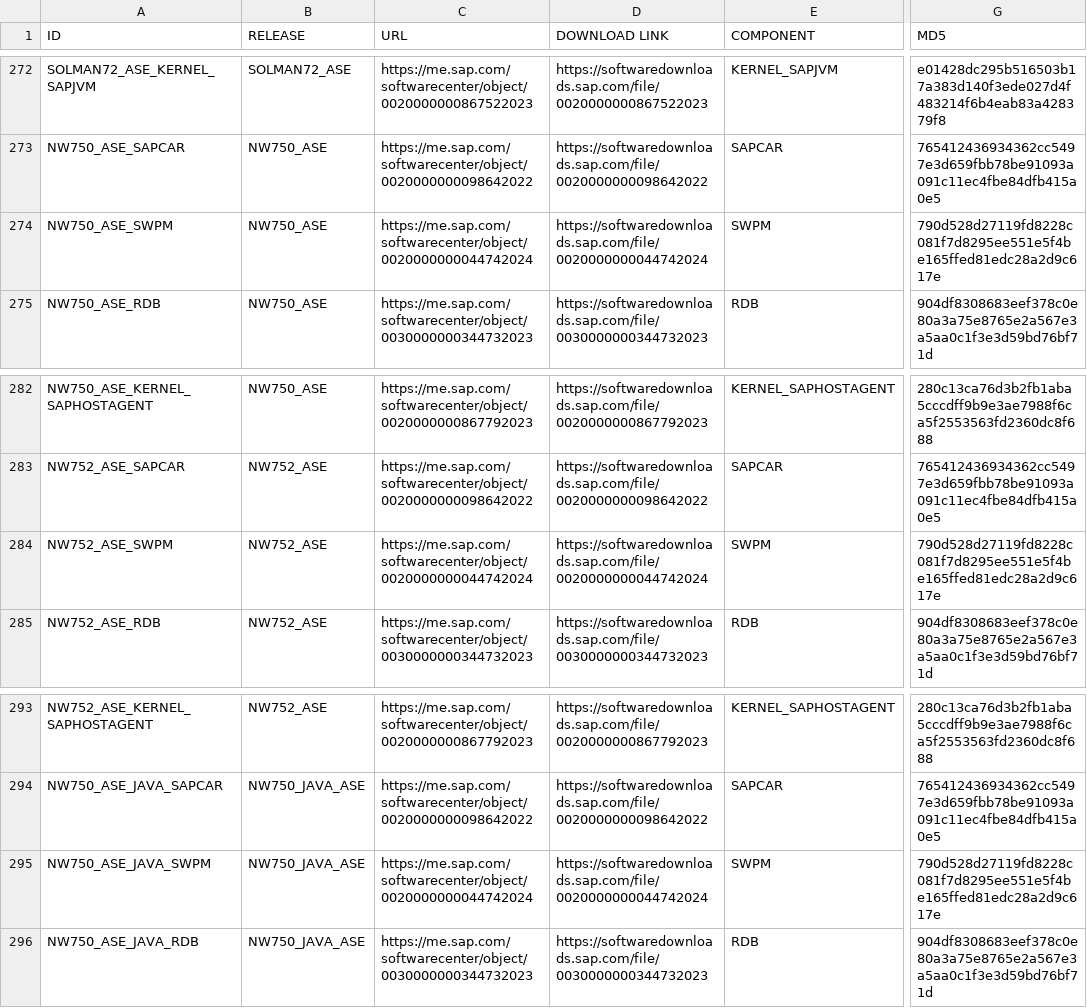
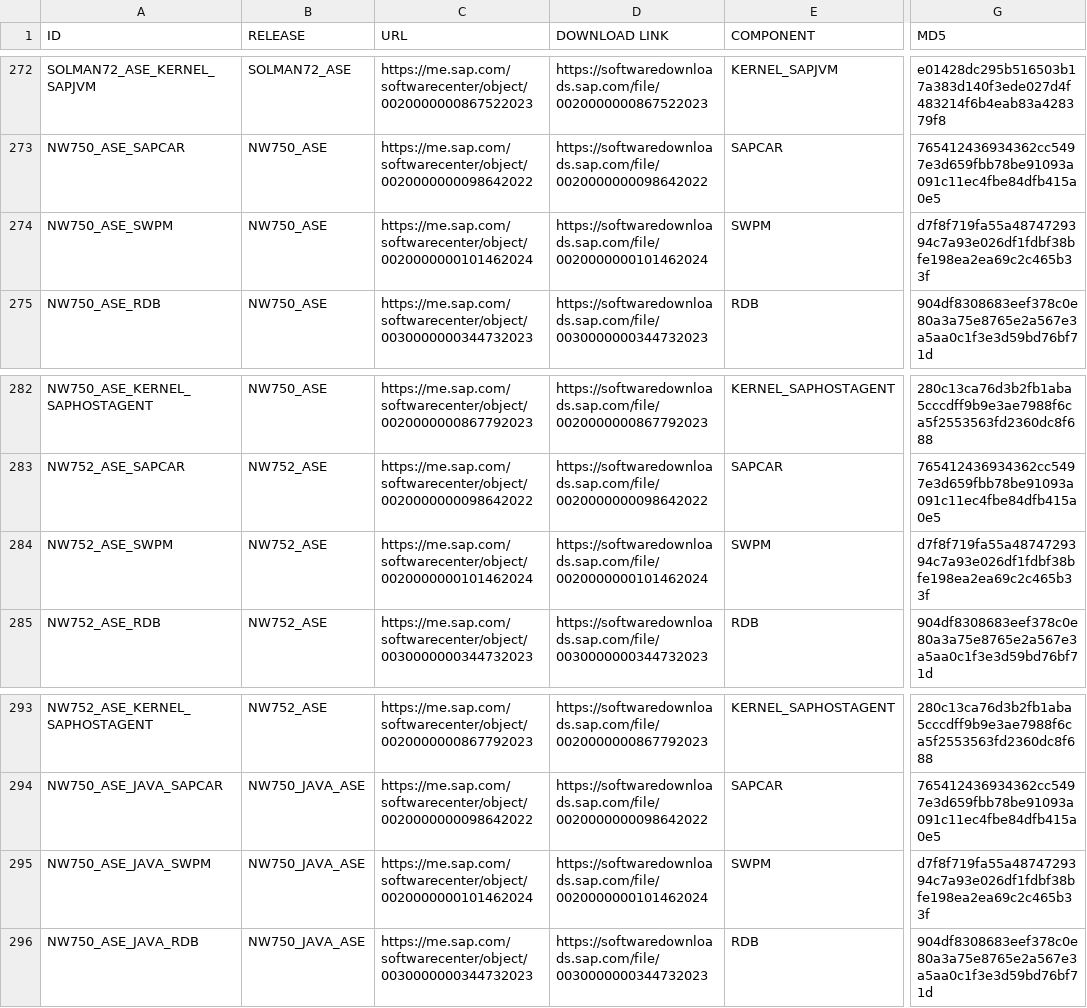
Before and after one commit to awslabs/aws-sap-automation, a CSV file: software_download/links.csv, drawn as a sheet; only a part is shown, gaps mark what is left out; the diff covers the shown part only; the diff names each change by its address in the sheet, - before the commit and + after, or states it on an @@ line.

```diff
--- a/software_download/links.csv
+++ b/software_download/links.csv
-C274 (URL): https://me.sap.com/softwarecenter/object/0020000000044742024
+C274 (URL): https://me.sap.com/softwarecenter/object/0020000000101462024
-D274 (DOWNLOAD LINK): https://softwaredownloads.sap.com/file/0020000000044742024
+D274 (DOWNLOAD LINK): https://softwaredownloads.sap.com/file/0020000000101462024
-G274 (MD5): 790d528d27119fd8228c081f7d8295ee551e5f4be165ffed81edc28a2d9c617e
+G274 (MD5): d7f8f719fa55a4874729394c7a93e026df1fdbf38bfe198ea2ea69c2c465b33f
-C284 (URL): https://me.sap.com/softwarecenter/object/0020000000044742024
+C284 (URL): https://me.sap.com/softwarecenter/object/0020000000101462024
-D284 (DOWNLOAD LINK): https://softwaredownloads.sap.com/file/0020000000044742024
+D284 (DOWNLOAD LINK): https://softwaredownloads.sap.com/file/0020000000101462024
-G284 (MD5): 790d528d27119fd8228c081f7d8295ee551e5f4be165ffed81edc28a2d9c617e
+G284 (MD5): d7f8f719fa55a4874729394c7a93e026df1fdbf38bfe198ea2ea69c2c465b33f
-C295 (URL): https://me.sap.com/softwarecenter/object/0020000000044742024
+C295 (URL): https://me.sap.com/softwarecenter/object/0020000000101462024
-D295 (DOWNLOAD LINK): https://softwaredownloads.sap.com/file/0020000000044742024
+D295 (DOWNLOAD LINK): https://softwaredownloads.sap.com/file/0020000000101462024
-G295 (MD5): 790d528d27119fd8228c081f7d8295ee551e5f4be165ffed81edc28a2d9c617e
+G295 (MD5): d7f8f719fa55a4874729394c7a93e026df1fdbf38bfe198ea2ea69c2c465b33f
```
Also changed, not shown: 15 edited cells elsewhere in this file, 1 other file.
